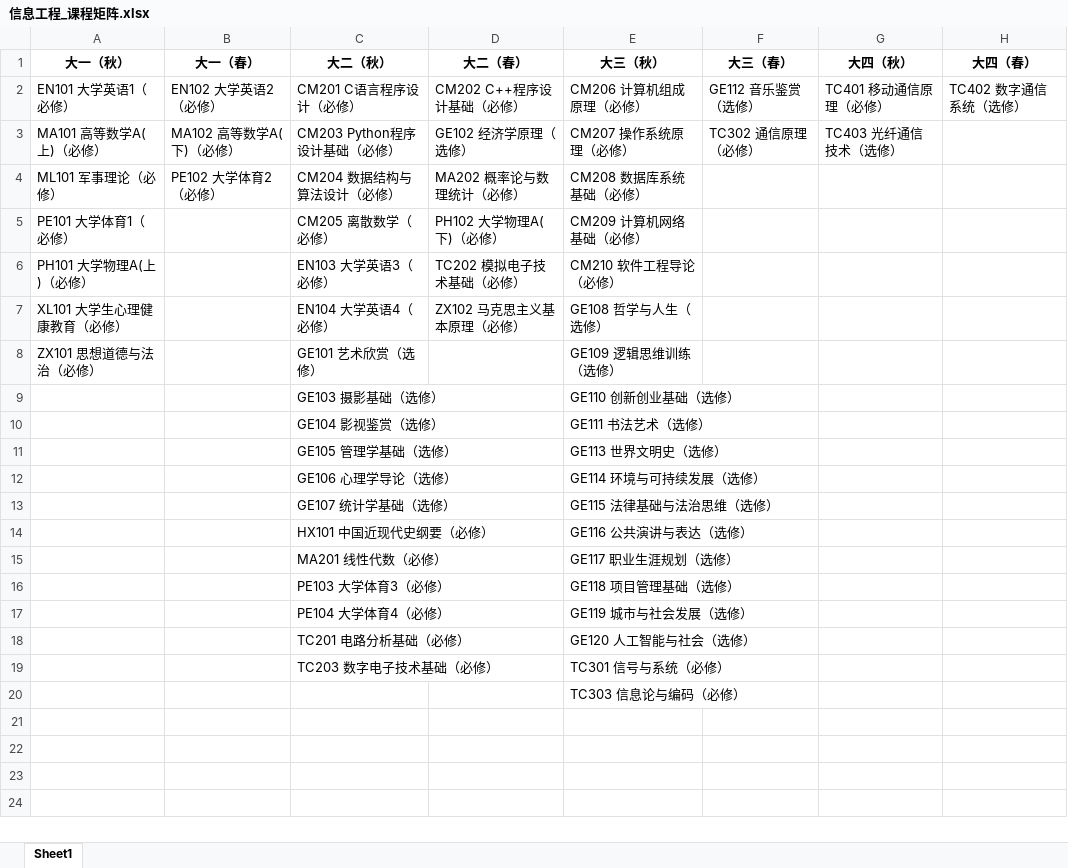
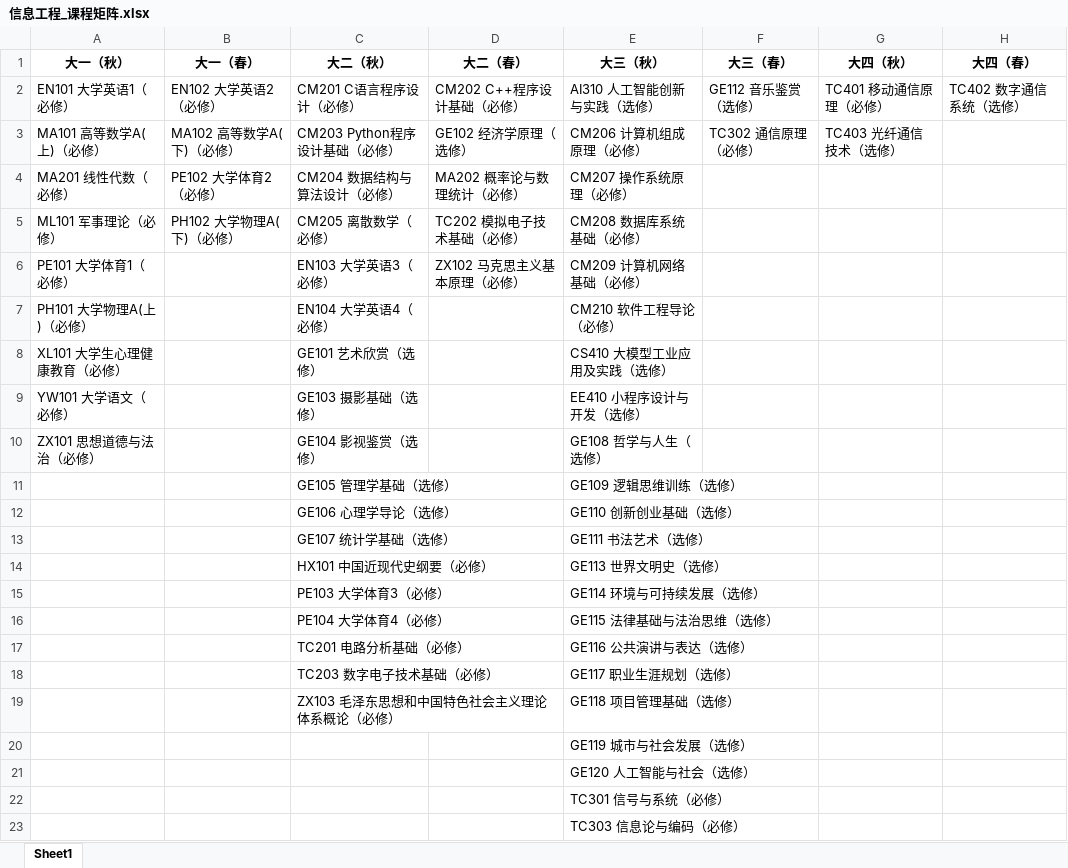
Before and after one commit to TJ050512/BUPT-python-program-design-Group2, an Excel workbook: data/curriculum_matrix/信息工程_课程矩阵.xlsx, sheet Sheet1, drawn as a sheet; values as stored, in another font and other column widths than the file's, no borders; removed rows and columns are numbered as before the commit, all else as after; the diff names each change by its address in the sheet, - before the commit and + after, or states it on an @@ line.

```diff
--- a/data/curriculum_matrix/信息工程_课程矩阵.xlsx (sheet Sheet1)
+++ b/data/curriculum_matrix/信息工程_课程矩阵.xlsx (sheet Sheet1)
-E2 (大三（秋）): CM206 计算机组成原理（必修）
+E2 (大三（秋）): AI310 人工智能创新与实践（选修）
-E3 (大三（秋）): CM207 操作系统原理（必修）
+E3 (大三（秋）): CM206 计算机组成原理（必修）
-A4 (大一（秋）): ML101 军事理论（必修）
+A4 (大一（秋）): MA201 线性代数（必修）
-E4 (大三（秋）): CM208 数据库系统基础（必修）
+E4 (大三（秋）): CM207 操作系统原理（必修）
-A5 (大一（秋）): PE101 大学体育1（必修）
+A5 (大一（秋）): ML101 军事理论（必修）
-B5 (大一（春）): (empty)
+B5 (大一（春）): PH102 大学物理A(下)（必修）
-D5 (大二（春）): PH102 大学物理A(下)（必修）
+D5 (大二（春）): TC202 模拟电子技术基础（必修）
-E5 (大三（秋）): CM209 计算机网络基础（必修）
+E5 (大三（秋）): CM208 数据库系统基础（必修）
-A6 (大一（秋）): PH101 大学物理A(上)（必修）
+A6 (大一（秋）): PE101 大学体育1（必修）
-D6 (大二（春）): TC202 模拟电子技术基础（必修）
+D6 (大二（春）): ZX102 马克思主义基本原理（必修）
-E6 (大三（秋）): CM210 软件工程导论（必修）
+E6 (大三（秋）): CM209 计算机网络基础（必修）
-A7 (大一（秋）): XL101 大学生心理健康教育（必修）
+A7 (大一（秋）): PH101 大学物理A(上)（必修）
-D7 (大二（春）): ZX102 马克思主义基本原理（必修）
+D7 (大二（春）): (empty)
-E7 (大三（秋）): GE108 哲学与人生（选修）
+E7 (大三（秋）): CM210 软件工程导论（必修）
-A8 (大一（秋）): ZX101 思想道德与法治（必修）
+A8 (大一（秋）): XL101 大学生心理健康教育（必修）
-E8 (大三（秋）): GE109 逻辑思维训练（选修）
+E8 (大三（秋）): CS410 大模型工业应用及实践（选修）
-A9 (大一（秋）): (empty)
+A9 (大一（秋）): YW101 大学语文（必修）
-E9 (大三（秋）): GE110 创新创业基础（选修）
+E9 (大三（秋）): EE410 小程序设计与开发（选修）
-A10 (大一（秋）): (empty)
+A10 (大一（秋）): ZX101 思想道德与法治（必修）
-E10 (大三（秋）): GE111 书法艺术（选修）
+E10 (大三（秋）): GE108 哲学与人生（选修）
-E11 (大三（秋）): GE113 世界文明史（选修）
+E11 (大三（秋）): GE109 逻辑思维训练（选修）
-E12 (大三（秋）): GE114 环境与可持续发展（选修）
+E12 (大三（秋）): GE110 创新创业基础（选修）
-E13 (大三（秋）): GE115 法律基础与法治思维（选修）
+E13 (大三（秋）): GE111 书法艺术（选修）
-E14 (大三（秋）): GE116 公共演讲与表达（选修）
+E14 (大三（秋）): GE113 世界文明史（选修）
-row 15:  |  | MA201 线性代数（必修） |  | GE117 职业生涯规划（选修）
-E15 (大三（秋）): GE118 项目管理基础（选修）
+E15 (大三（秋）): GE114 环境与可持续发展（选修）
-E16 (大三（秋）): GE119 城市与社会发展（选修）
+E16 (大三（秋）): GE115 法律基础与法治思维（选修）
-E17 (大三（秋）): GE120 人工智能与社会（选修）
+E17 (大三（秋）): GE116 公共演讲与表达（选修）
-E18 (大三（秋）): TC301 信号与系统（必修）
+E18 (大三（秋）): GE117 职业生涯规划（选修）
+row 19:  |  | ZX103 毛泽东思想和中国特色社会主义理论体系概论（必修） |  | GE118 项目管理基础（选修）
+row 20:  |  |  |  | GE119 城市与社会发展（选修）
+row 21:  |  |  |  | GE120 人工智能与社会（选修）
+row 22:  |  |  |  | TC301 信号与系统（必修）
```
Also changed, not shown: data/curriculum_matrix/人工智能_课程矩阵.xlsx, data/curriculum_matrix/光电信息科学与工程_课程矩阵.xlsx, 52 other files.
